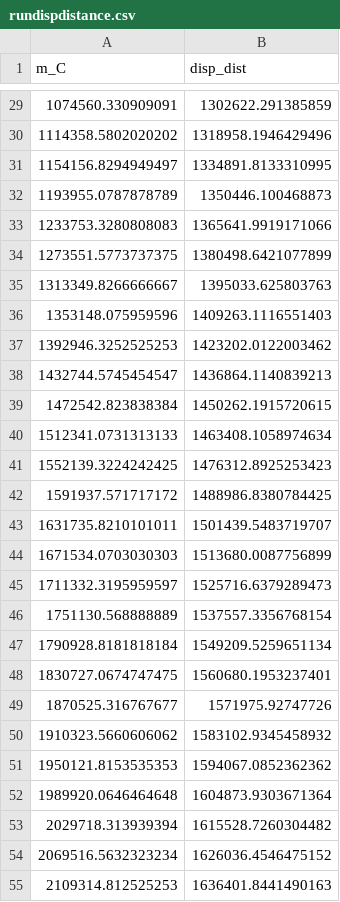
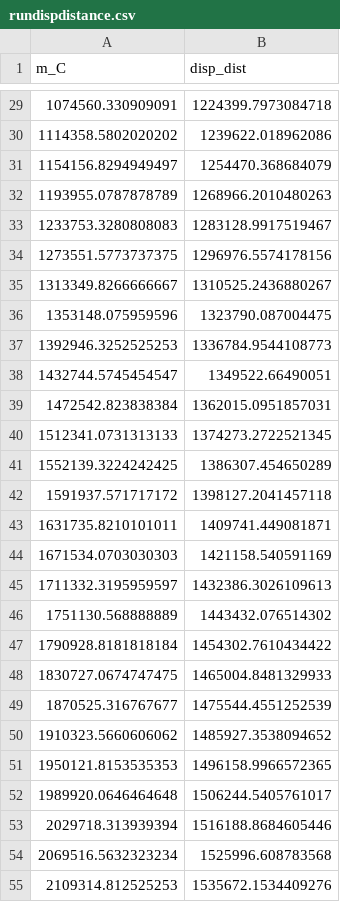
Before and after one commit to biowilks/Energy-Budget-Dispersal-Model, a CSV file: data/rundispdistance.csv, drawn as a sheet; only a part is shown, gaps mark what is left out; the diff covers the shown part only.

```diff
--- a/data/rundispdistance.csv
+++ b/data/rundispdistance.csv
@@ -29,27 +29,27 @@ m_C,disp_dist
-1074560.330909091,1302622.291385859
-1114358.5802020202,1318958.1946429496
-1154156.8294949497,1334891.8133310995
-1193955.0787878789,1350446.100468873
-1233753.3280808083,1365641.9919171066
-1273551.5773737375,1380498.6421077899
-1313349.8266666667,1395033.625803763
-1353148.075959596,1409263.1116551403
-1392946.3252525253,1423202.0122003462
-1432744.5745454547,1436864.1140839213
-1472542.823838384,1450262.1915720615
-1512341.0731313133,1463408.1058974634
-1552139.3224242425,1476312.8925253423
-1591937.571717172,1488986.8380784425
-1631735.8210101011,1501439.5483719707
-1671534.0703030303,1513680.0087756899
-1711332.3195959597,1525716.6379289473
-1751130.568888889,1537557.3356768154
-1790928.8181818184,1549209.5259651134
-1830727.0674747475,1560680.1953237401
-1870525.316767677,1571975.92747726
-1910323.5660606062,1583102.9345458932
-1950121.8153535353,1594067.0852362362
-1989920.0646464648,1604873.9303671364
-2029718.313939394,1615528.7260304482
-2069516.5632323234,1626036.4546475152
-2109314.812525253,1636401.8441490163
+1074560.330909091,1224399.7973084718
+1114358.5802020202,1239622.018962086
+1154156.8294949497,1254470.368684079
+1193955.0787878789,1268966.2010480263
+1233753.3280808083,1283128.9917519467
+1273551.5773737375,1296976.5574178156
+1313349.8266666667,1310525.2436880267
+1353148.075959596,1323790.087004475
+1392946.3252525253,1336784.9544108773
+1432744.5745454547,1349522.66490051
+1472542.823838384,1362015.0951857031
+1512341.0731313133,1374273.2722521345
+1552139.3224242425,1386307.454650289
+1591937.571717172,1398127.2041457118
+1631735.8210101011,1409741.449081871
+1671534.0703030303,1421158.540591169
+1711332.3195959597,1432386.3026109613
+1751130.568888889,1443432.076514302
+1790928.8181818184,1454302.7610434422
+1830727.0674747475,1465004.8481329933
+1870525.316767677,1475544.4551252539
+1910323.5660606062,1485927.3538094652
+1950121.8153535353,1496158.9966572365
+1989920.0646464648,1506244.5405761017
+2029718.313939394,1516188.8684605446
+2069516.5632323234,1525996.608783568
+2109314.812525253,1535672.1534409276
```
Also changed, not shown: 73 edited cells elsewhere in this file, data/flydispdistance.csv, data/swimdispdistance.csv, 17 other files.
